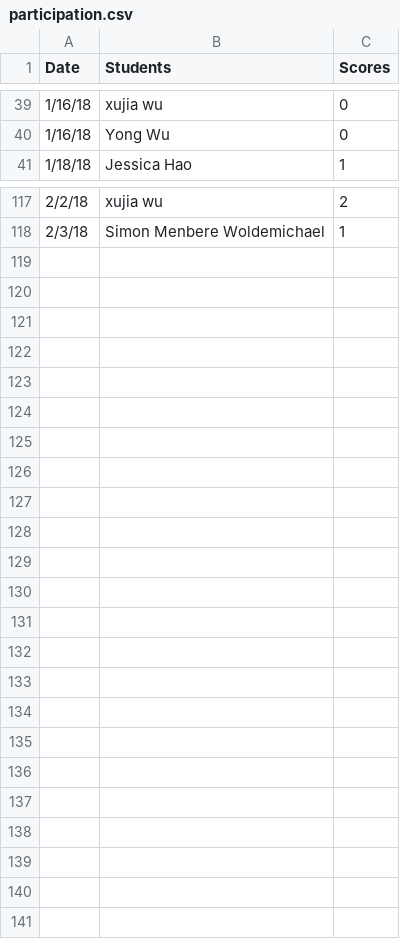
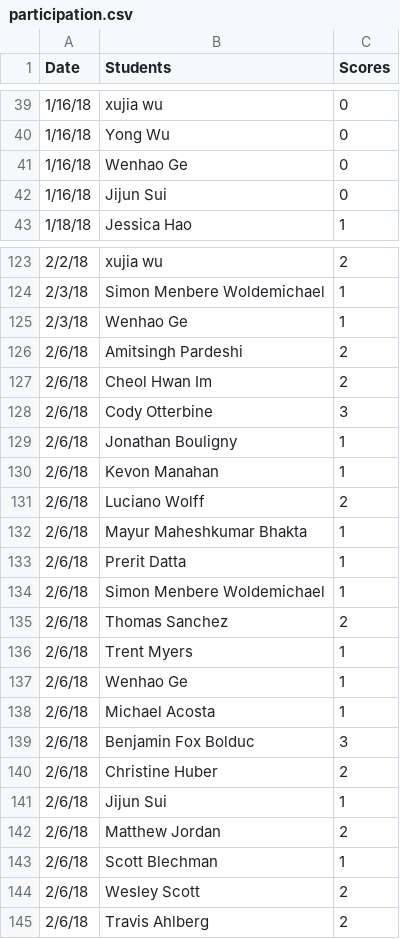
Before and after one commit to iDataVisualizationLab/5331Virtual-Reality, a CSV file: grade/data/participation.csv, drawn as a sheet; only a part is shown, gaps mark what is left out; the diff covers the shown part only; the diff names each change by its address in the sheet, - before the commit and + after, or states it on an @@ line.

Commit message:
update students

```diff
--- a/grade/data/participation.csv
+++ b/grade/data/participation.csv
+row 41: 1/16/18 | Wenhao Ge | 0
+row 42: 1/16/18 | Jijun Sui | 0
+row 125: 2/3/18 | Wenhao Ge | 1
+row 126: 2/6/18 | Amitsingh Pardeshi | 2
+row 127: 2/6/18 | Cheol Hwan Im | 2
+row 128: 2/6/18 | Cody Otterbine | 3
+row 129: 2/6/18 | Jonathan Bouligny | 1
+row 130: 2/6/18 | Kevon Manahan | 1
+row 131: 2/6/18 | Luciano Wolff | 2
+row 132: 2/6/18 | Mayur Maheshkumar Bhakta | 1
+row 133: 2/6/18 | Prerit Datta | 1
+row 134: 2/6/18 | Simon Menbere Woldemichael | 1
+row 135: 2/6/18 | Thomas Sanchez | 2
+row 136: 2/6/18 | Trent Myers | 1
+row 137: 2/6/18 | Wenhao Ge | 1
+row 138: 2/6/18 | Michael Acosta | 1
+row 139: 2/6/18 | Benjamin Fox Bolduc | 3
+row 140: 2/6/18 | Christine Huber | 2
+row 141: 2/6/18 | Jijun Sui | 1
+row 142: 2/6/18 | Matthew Jordan | 2
+row 143: 2/6/18 | Scott Blechman | 1
+row 144: 2/6/18 | Wesley Scott | 2
+row 145: 2/6/18 | Travis Ahlberg | 2
```
Also changed, not shown: 4 added rows and 4 edited cells elsewhere in this file, grade/data/Students.csv, 1 other file.
